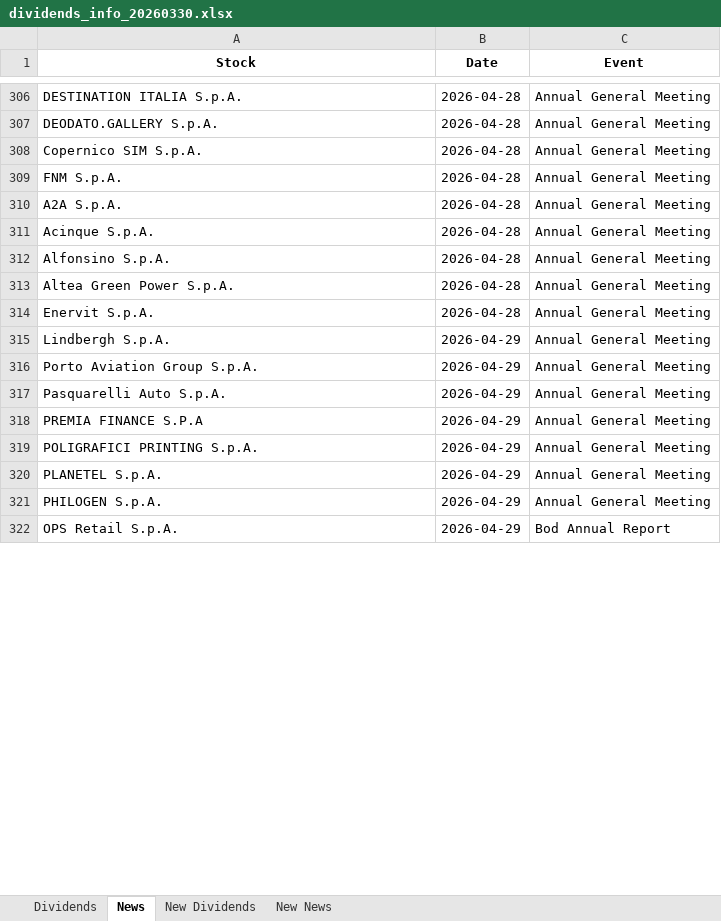
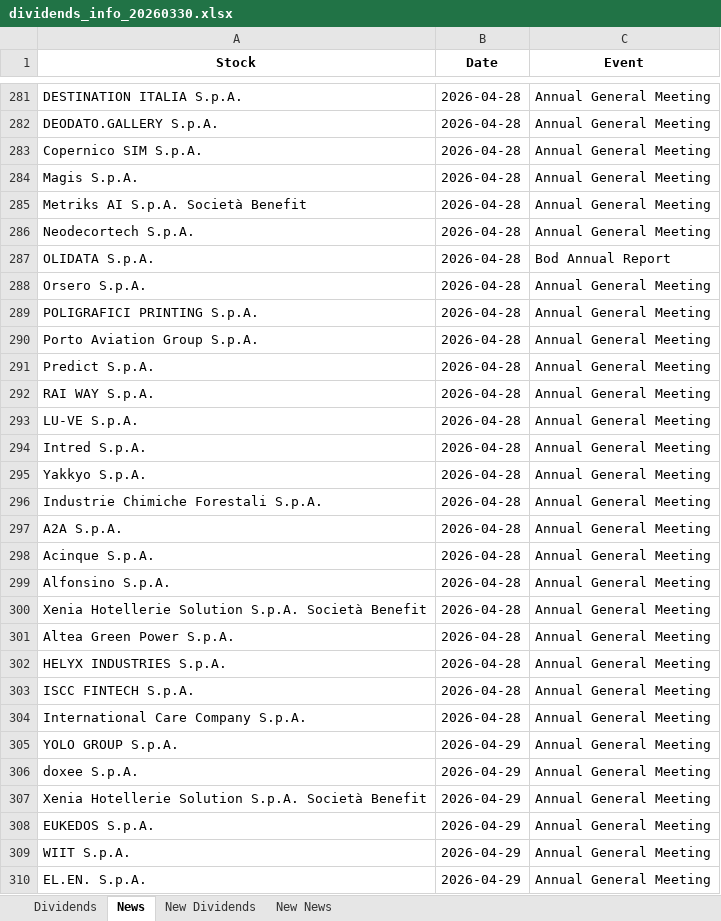
Before and after one commit to pattuallo/pattuallo.github.io, an Excel workbook: data/dividends_info_20260330.xlsx, sheet News, drawn as a sheet; only a part is shown, gaps mark what is left out; values as stored, in another font and other column widths than the file's, no borders; removed rows and columns are numbered as before the commit, all else as after; the diff covers the shown part only; the diff names each change by its address in the sheet, - before the commit and + after, or states it on an @@ line.

```diff
--- a/data/dividends_info_20260330.xlsx (sheet News)
+++ b/data/dividends_info_20260330.xlsx (sheet News)
-A284 (Stock): FNM S.p.A.
+A284 (Stock): Magis S.p.A.
+row 285: Metriks AI S.p.A. Società Benefit | 2026-04-28 | Annual General Meeting
+row 286: Neodecortech S.p.A. | 2026-04-28 | Annual General Meeting
+row 287: OLIDATA S.p.A. | 2026-04-28 | Bod Annual Report
+row 288: Orsero S.p.A. | 2026-04-28 | Annual General Meeting
+row 289: POLIGRAFICI PRINTING S.p.A. | 2026-04-28 | Annual General Meeting
+row 290: Porto Aviation Group S.p.A. | 2026-04-28 | Annual General Meeting
+row 291: Predict S.p.A. | 2026-04-28 | Annual General Meeting
+row 292: RAI WAY S.p.A. | 2026-04-28 | Annual General Meeting
@@ row 292 moved to row 293: LU-VE S.p.A. @@
@@ row 293 moved to row 294: Intred S.p.A. @@
@@ row 291 moved to row 295: Yakkyo S.p.A. @@
@@ row 295 moved to row 296: Industrie Chimiche Forestali S.p.A. @@
@@ row 290 moved to row 300: Xenia Hotellerie Solution S.p.A. Società… @@
@@ row 314 moved to row 278: Enervit S.p.A. @@
@@ row 315 moved to row 347: Lindbergh S.p.A. @@
@@ row 275 moved to row 302: HELYX INDUSTRIES S.p.A. @@
@@ row 299 moved to row 303: ISCC FINTECH S.p.A. @@
@@ row 294 moved to row 304: International Care Company S.p.A. @@
-A305 (Stock): Porto Aviation Group S.p.A.
+A305 (Stock): YOLO GROUP S.p.A.
-A306 (Stock): Pasquarelli Auto S.p.A.
+A306 (Stock): doxee S.p.A.
-A307 (Stock): PREMIA FINANCE S.P.A
+A307 (Stock): Xenia Hotellerie Solution S.p.A. Società Benefit
-A308 (Stock): POLIGRAFICI PRINTING S.p.A.
+A308 (Stock): EUKEDOS S.p.A.
-A309 (Stock): PLANETEL S.p.A.
+A309 (Stock): WIIT S.p.A.
-A310 (Stock): PHILOGEN S.p.A.
+A310 (Stock): EL.EN. S.p.A.
-row 322: OPS Retail S.p.A. | 2026-04-29 | Bod Annual Report
```
Also changed, not shown: 12 added rows, 49 removed rows, 144 moved rows and 24 edited cells elsewhere in this sheet, sheet New News, sheet Dividends, sheet New Dividends, 1 other file.
